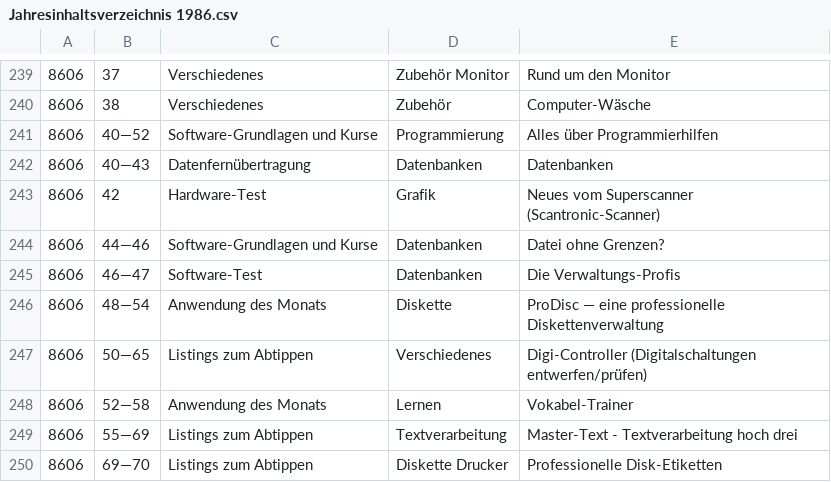
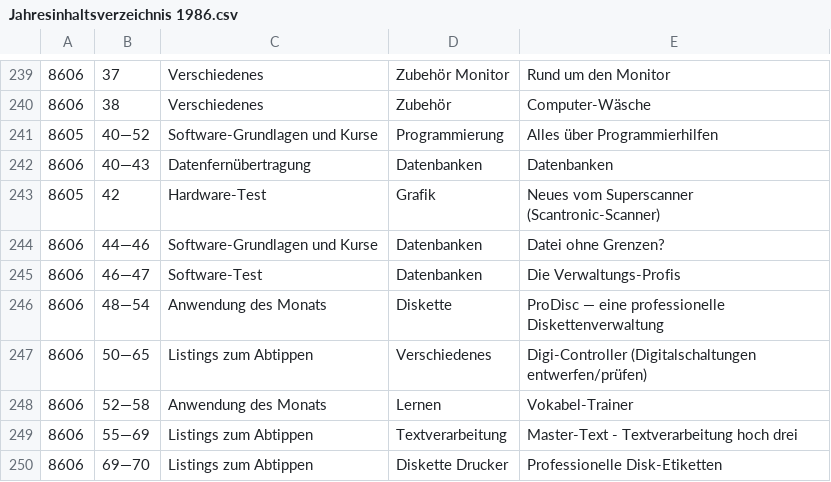
Before and after one commit to mist64/64er-magazin.de, a CSV file: Jahresinhaltsverzeichnis 1986.csv, drawn as a sheet; only a part is shown, gaps mark what is left out.

```diff
--- a/Jahresinhaltsverzeichnis 1986.csv
+++ b/Jahresinhaltsverzeichnis 1986.csv
@@ -240,5 +240,5 @@
 8606,38,Verschiedenes,Zubehör,Computer-Wäsche
-8606,40—52,Software-Grundlagen und Kurse,Programmierung,Alles über Programmierhilfen
+8605,40—52,Software-Grundlagen und Kurse,Programmierung,Alles über Programmierhilfen
 8606,40—43,Datenfernübertragung,Datenbanken,Datenbanken
-8606,42,Hardware-Test,Grafik,Neues vom Superscanner (Scantronic-Scanner)
+8605,42,Hardware-Test,Grafik,Neues vom Superscanner (Scantronic-Scanner)
 8606,44—46,Software-Grundlagen und Kurse,Datenbanken,Datei ohne Grenzen?
```
Also changed, not shown: 2 other files.
